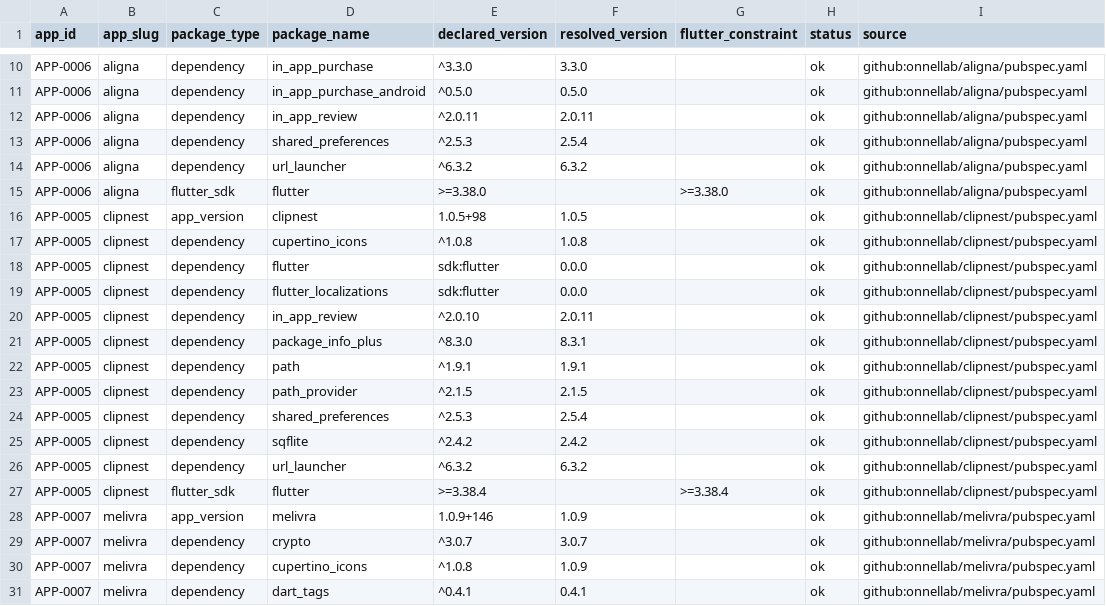
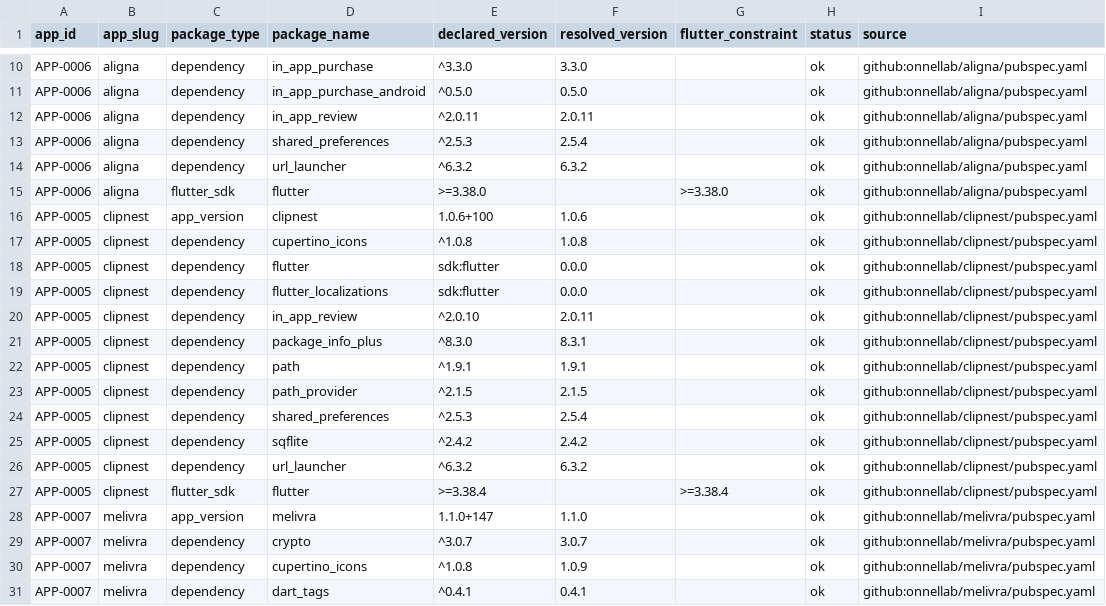
Before and after one commit to onnellab/onnel-content-engine, a CSV file: data/app_flutter_dependency_versions.csv, drawn as a sheet; only a part is shown, gaps mark what is left out.

```diff
--- a/data/app_flutter_dependency_versions.csv
+++ b/data/app_flutter_dependency_versions.csv
@@ -15,3 +15,3 @@ APP-0006,aligna,dependency,url_launcher,^6.3.2,6.3.2,,ok,github:onnellab/aligna/
 APP-0006,aligna,flutter_sdk,flutter,>=3.38.0,,>=3.38.0,ok,github:onnellab/aligna/pubspec.yaml
-APP-0005,clipnest,app_version,clipnest,1.0.5+98,1.0.5,,ok,github:onnellab/clipnest/pubspec.yaml
+APP-0005,clipnest,app_version,clipnest,1.0.6+100,1.0.6,,ok,github:onnellab/clipnest/pubspec.yaml
 APP-0005,clipnest,dependency,cupertino_icons,^1.0.8,1.0.8,,ok,github:onnellab/clipnest/pubspec.yaml
@@ -27,3 +27,3 @@ APP-0005,clipnest,dependency,url_launcher,^6.3.2,6.3.2,,ok,github:onnellab/clipn
 APP-0005,clipnest,flutter_sdk,flutter,>=3.38.4,,>=3.38.4,ok,github:onnellab/clipnest/pubspec.yaml
-APP-0007,melivra,app_version,melivra,1.0.9+146,1.0.9,,ok,github:onnellab/melivra/pubspec.yaml
+APP-0007,melivra,app_version,melivra,1.1.0+147,1.1.0,,ok,github:onnellab/melivra/pubspec.yaml
 APP-0007,melivra,dependency,crypto,^3.0.7,3.0.7,,ok,github:onnellab/melivra/pubspec.yaml
```
Also changed, not shown: data/android_store_versions.csv, data/app_releases.csv, 4 other files.
